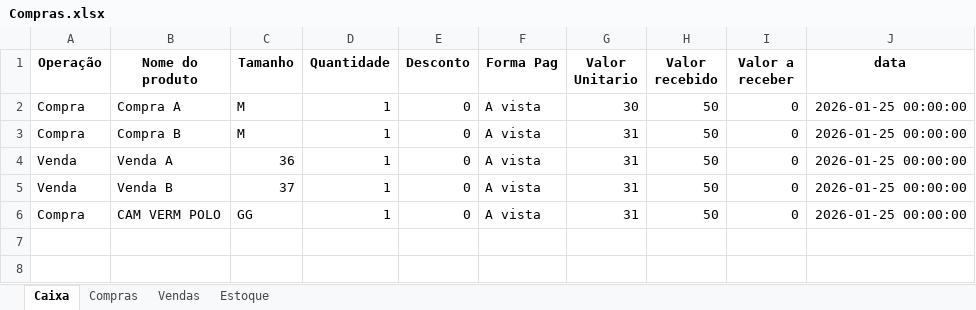
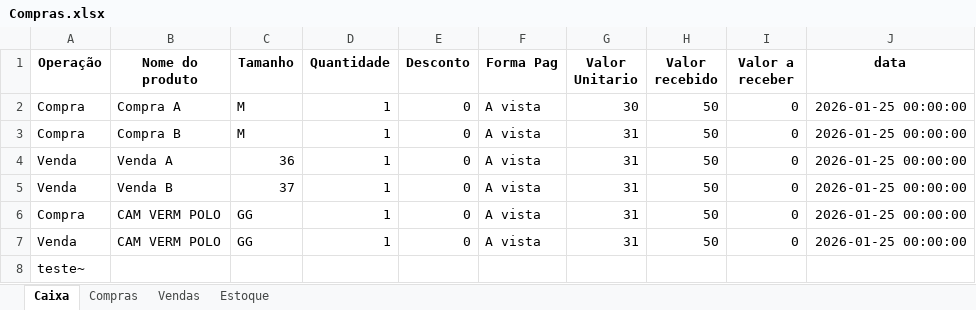
Before and after one commit to ViniciusWill/loja-roupa-py, an Excel workbook: Compras.xlsx, sheet Caixa, drawn as a sheet; values as stored, in another font and other column widths than the file's, no borders; the diff names each change by its address in the sheet, - before the commit and + after, or states it on an @@ line.

Commit message:
Adição de lançamento de compras e vendas diarias

```diff
--- a/Compras.xlsx (sheet Caixa)
+++ b/Compras.xlsx (sheet Caixa)
+row 7: Venda | CAM VERM POLO | GG | 1 | 0 | A vista | 31 | 50 | 0 | 2026-01-25 00:00:00
+row 8: teste~
```
Also changed, not shown: 2 other files.
